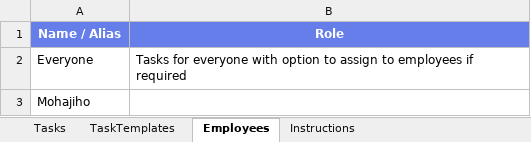
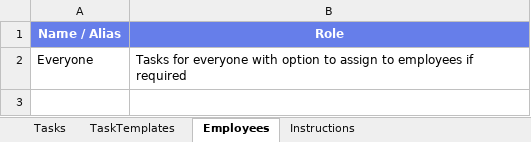
Before and after one commit to MohsenUSA/TaskManager, an Excel workbook: Database.xlsx, sheet Employees, drawn as a sheet; values as stored, in another font and other column widths than the file's, no borders; the diff names each change by its address in the sheet, - before the commit and + after, or states it on an @@ line.

```diff
--- a/Database.xlsx (sheet Employees)
+++ b/Database.xlsx (sheet Employees)
-row 3: Mohajiho
```
Also changed, not shown: sheet Tasks, sheet TaskTemplates, 2 other files.
